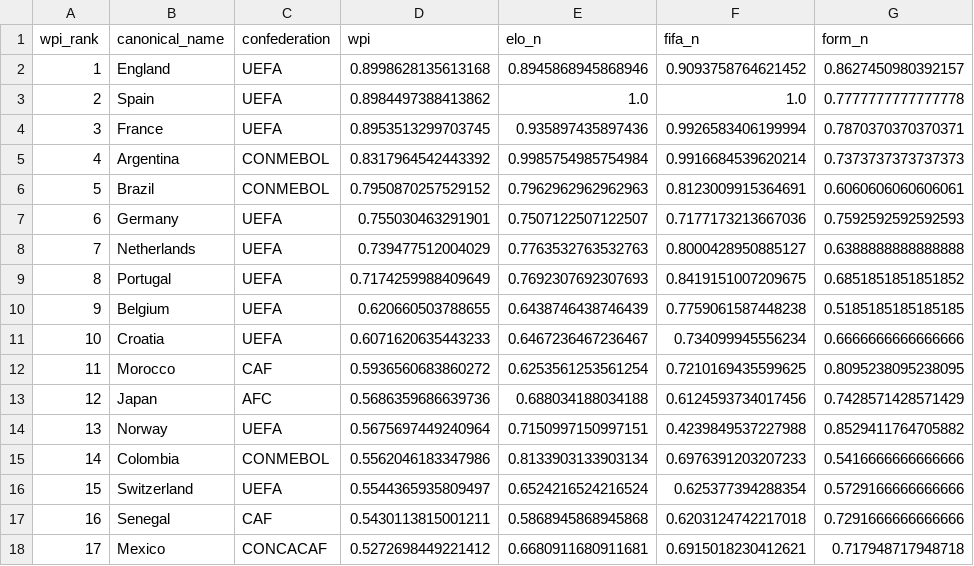
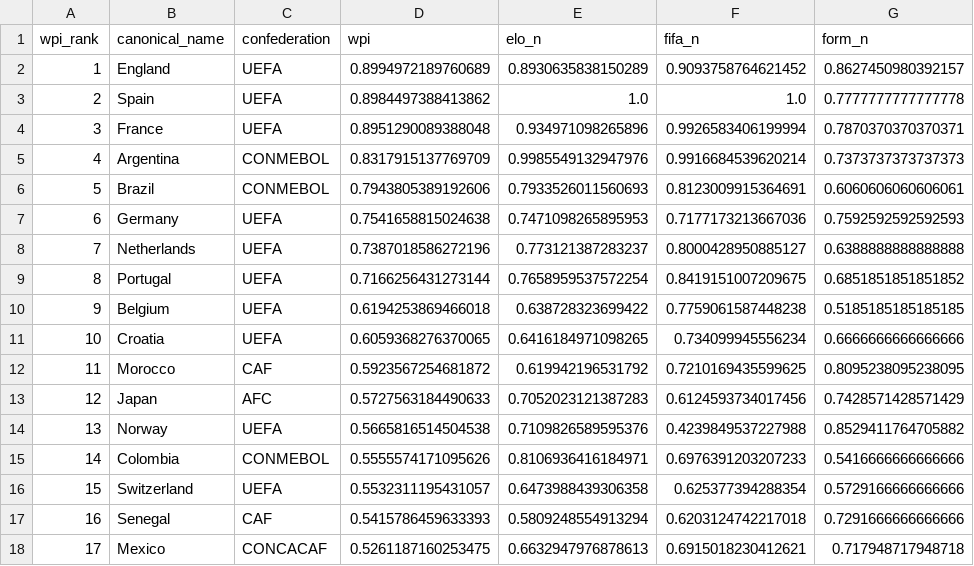
Before and after one commit to jamoji-ai/world-cup-predictor-pro, a CSV file: data/processed/wpi_scores.csv, drawn as a sheet; only a part is shown; the diff covers the shown part only; the diff names each change by its address in the sheet, - before the commit and + after, or states it on an @@ line.

```diff
--- a/data/processed/wpi_scores.csv
+++ b/data/processed/wpi_scores.csv
-D2 (wpi): 0.8998628135613168
+D2 (wpi): 0.8994972189760689
-E2 (elo_n): 0.8945868945868946
+E2 (elo_n): 0.8930635838150289
-D4 (wpi): 0.8953513299703745
+D4 (wpi): 0.8951290089388048
-E4 (elo_n): 0.935897435897436
+E4 (elo_n): 0.934971098265896
-D5 (wpi): 0.8317964542443392
+D5 (wpi): 0.8317915137769709
-E5 (elo_n): 0.9985754985754984
+E5 (elo_n): 0.9985549132947976
-D6 (wpi): 0.7950870257529152
+D6 (wpi): 0.7943805389192606
-E6 (elo_n): 0.7962962962962963
+E6 (elo_n): 0.7933526011560693
-D7 (wpi): 0.755030463291901
+D7 (wpi): 0.7541658815024638
-E7 (elo_n): 0.7507122507122507
+E7 (elo_n): 0.7471098265895953
-D8 (wpi): 0.739477512004029
+D8 (wpi): 0.7387018586272196
-E8 (elo_n): 0.7763532763532763
+E8 (elo_n): 0.773121387283237
-D9 (wpi): 0.7174259988409649
+D9 (wpi): 0.7166256431273144
-E9 (elo_n): 0.7692307692307693
+E9 (elo_n): 0.7658959537572254
-D10 (wpi): 0.620660503788655
+D10 (wpi): 0.6194253869466018
-E10 (elo_n): 0.6438746438746439
+E10 (elo_n): 0.638728323699422
-D11 (wpi): 0.6071620635443233
+D11 (wpi): 0.6059368276370065
-E11 (elo_n): 0.6467236467236467
+E11 (elo_n): 0.6416184971098265
-D12 (wpi): 0.5936560683860272
+D12 (wpi): 0.5923567254681872
-E12 (elo_n): 0.6253561253561254
+E12 (elo_n): 0.619942196531792
-D13 (wpi): 0.5686359686639736
+D13 (wpi): 0.5727563184490633
-E13 (elo_n): 0.688034188034188
+E13 (elo_n): 0.7052023121387283
-D14 (wpi): 0.5675697449240964
+D14 (wpi): 0.5665816514504538
-E14 (elo_n): 0.7150997150997151
+E14 (elo_n): 0.7109826589595376
-D15 (wpi): 0.5562046183347986
+D15 (wpi): 0.5555574171095626
-E15 (elo_n): 0.8133903133903134
+E15 (elo_n): 0.8106936416184971
-D16 (wpi): 0.5544365935809497
+D16 (wpi): 0.5532311195431057
-E16 (elo_n): 0.6524216524216524
+E16 (elo_n): 0.6473988439306358
-D17 (wpi): 0.5430113815001211
+D17 (wpi): 0.5415786459633393
-E17 (elo_n): 0.5868945868945868
+E17 (elo_n): 0.5809248554913294
-D18 (wpi): 0.5272698449221412
+D18 (wpi): 0.5261187160253475
-E18 (elo_n): 0.6680911680911681
+E18 (elo_n): 0.6632947976878613
```
Also changed, not shown: 1 added row, 1 removed row and 61 edited cells elsewhere in this file, data/processed/teams_master.csv, data/raw/elo_ratings.csv, 3 other files.
